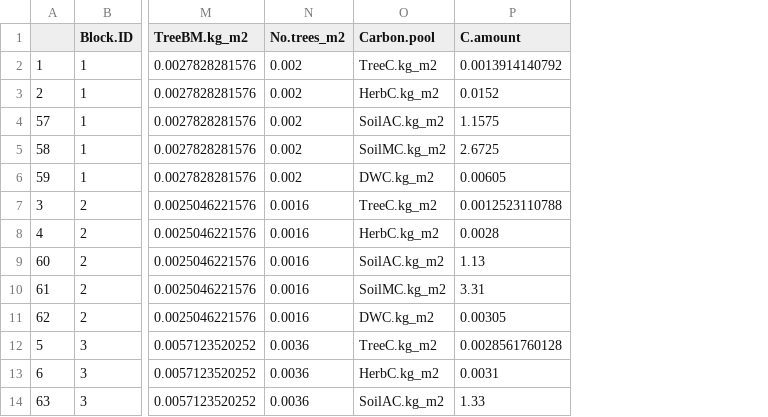
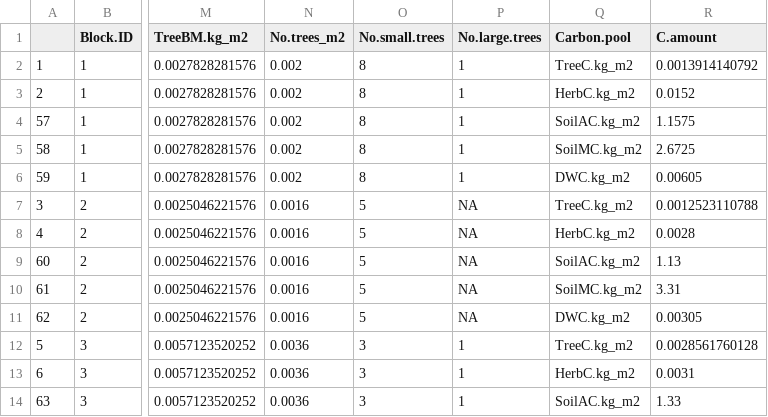
Before and after one commit to JamesDMSpeed/AfricanBioServices-Vegetation-and-soils, a CSV file: Ecosystem carbon/Ecosystem.Carbon.csv, drawn as a sheet; only a part is shown, gaps mark what is left out; the diff names each change by its address in the sheet, - before the commit and + after, or states it on an @@ line.

Commit message:
Made a new variable: tree size < 2 kg and tree size > 2 kg, plotted these against soil C. Redid my correlation matrix with block size. Started to look at mixed effect models.

```diff
--- a/Ecosystem carbon/Ecosystem.Carbon.csv
+++ b/Ecosystem carbon/Ecosystem.Carbon.csv
+column O (No.small.trees), rows 2-14: 8 | 8 | 8 | 8 | 8 | 5 | 5 | 5 | 5 | 5 | 3 | 3 | 3
+column P (No.large.trees), rows 2-14: 1 | 1 | 1 | 1 | 1 | NA | NA | NA | NA | NA | 1 | 1 | 1
```
Also changed, not shown: Ecosystem carbon/Soil.DW.Carbon.Block.csv, Ecosystem carbon/Tree.Herb.Carbon.Block.csv, 9 other files.
